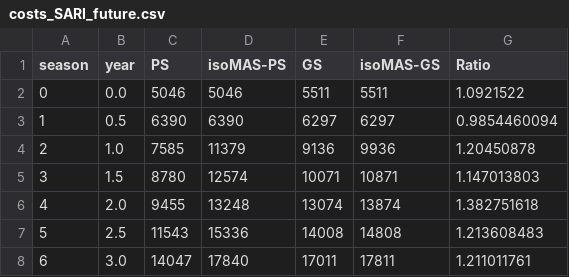
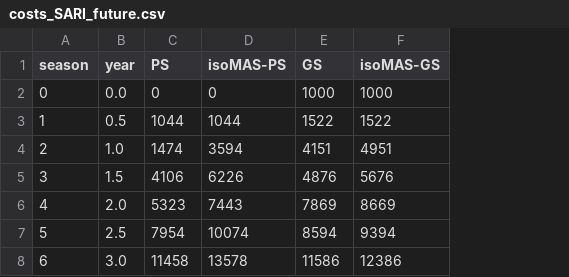
Before and after one commit to CropAdaptationLab/FitnessLandscapes, a CSV file: data/costs_SARI_future.csv, drawn as a sheet; only a part is shown; the diff covers the shown part only; the diff names each change by its address in the sheet, - before the commit and + after, or states it on an @@ line.

Commit message:
Reached cost parity between GS and PS pipelines

```diff
--- a/data/costs_SARI_future.csv
+++ b/data/costs_SARI_future.csv
-column G (Ratio), rows 2-8: 1.0921522 | 0.9854460094 | 1.20450878 | 1.147013803 | 1.382751618 | 1.213608483 | 1.211011761
-C2 (PS): 5046
+C2 (PS): 0
-D2 (isoMAS-PS): 5046
+D2 (isoMAS-PS): 0
-E2 (GS): 5511
+E2 (GS): 1000
-F2 (isoMAS-GS): 5511
+F2 (isoMAS-GS): 1000
-C3 (PS): 6390
+C3 (PS): 1044
-D3 (isoMAS-PS): 6390
+D3 (isoMAS-PS): 1044
-E3 (GS): 6297
+E3 (GS): 1522
-F3 (isoMAS-GS): 6297
+F3 (isoMAS-GS): 1522
-C4 (PS): 7585
+C4 (PS): 1474
-D4 (isoMAS-PS): 11379
+D4 (isoMAS-PS): 3594
-E4 (GS): 9136
+E4 (GS): 4151
-F4 (isoMAS-GS): 9936
+F4 (isoMAS-GS): 4951
-C5 (PS): 8780
+C5 (PS): 4106
-D5 (isoMAS-PS): 12574
+D5 (isoMAS-PS): 6226
-E5 (GS): 10071
+E5 (GS): 4876
-F5 (isoMAS-GS): 10871
+F5 (isoMAS-GS): 5676
-C6 (PS): 9455
+C6 (PS): 5323
-D6 (isoMAS-PS): 13248
+D6 (isoMAS-PS): 7443
-E6 (GS): 13074
+E6 (GS): 7869
-F6 (isoMAS-GS): 13874
+F6 (isoMAS-GS): 8669
-C7 (PS): 11543
+C7 (PS): 7954
-D7 (isoMAS-PS): 15336
+D7 (isoMAS-PS): 10074
-E7 (GS): 14008
+E7 (GS): 8594
-F7 (isoMAS-GS): 14808
+F7 (isoMAS-GS): 9394
-C8 (PS): 14047
+C8 (PS): 11458
-D8 (isoMAS-PS): 17840
+D8 (isoMAS-PS): 13578
-E8 (GS): 17011
+E8 (GS): 11586
-F8 (isoMAS-GS): 17811
+F8 (isoMAS-GS): 12386
```
Also changed, not shown: 136 edited cells elsewhere in this file, data/costs_KSU.csv, data/costs_KSU_future.csv, 5 other files.
